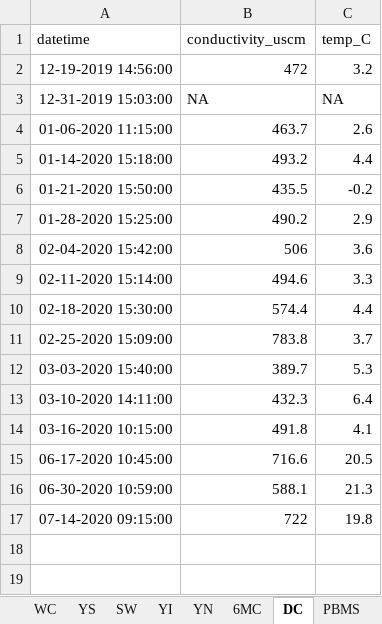
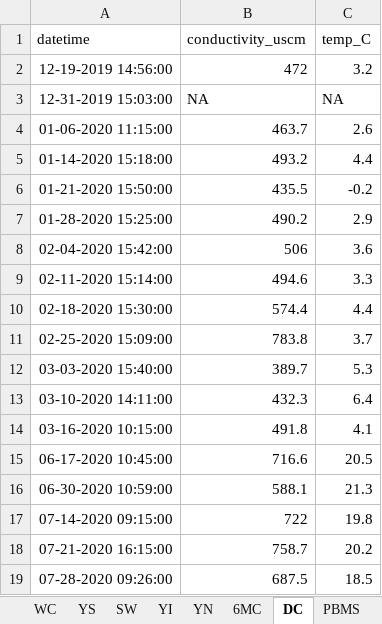
Before and after one commit to LinneaRock/CL_BUD, an Excel workbook: Data/conductivity_field.xlsx, sheet DC, drawn as a sheet; values as stored, in another font and other column widths than the file's, no borders; the diff names each change by its address in the sheet, - before the commit and + after, or states it on an @@ line.

```diff
--- a/Data/conductivity_field.xlsx (sheet DC)
+++ b/Data/conductivity_field.xlsx (sheet DC)
+row 18: 07-21-2020 16:15:00 | 758.7 | 20.2
+row 19: 07-28-2020 09:26:00 | 687.5 | 18.5
```
Also changed, not shown: sheet loggers, sheet 6MC, sheet PBMS, sheet YS, sheet PBSF, sheet WC, 3 more sheets, Data/chloride_field.xlsx.
